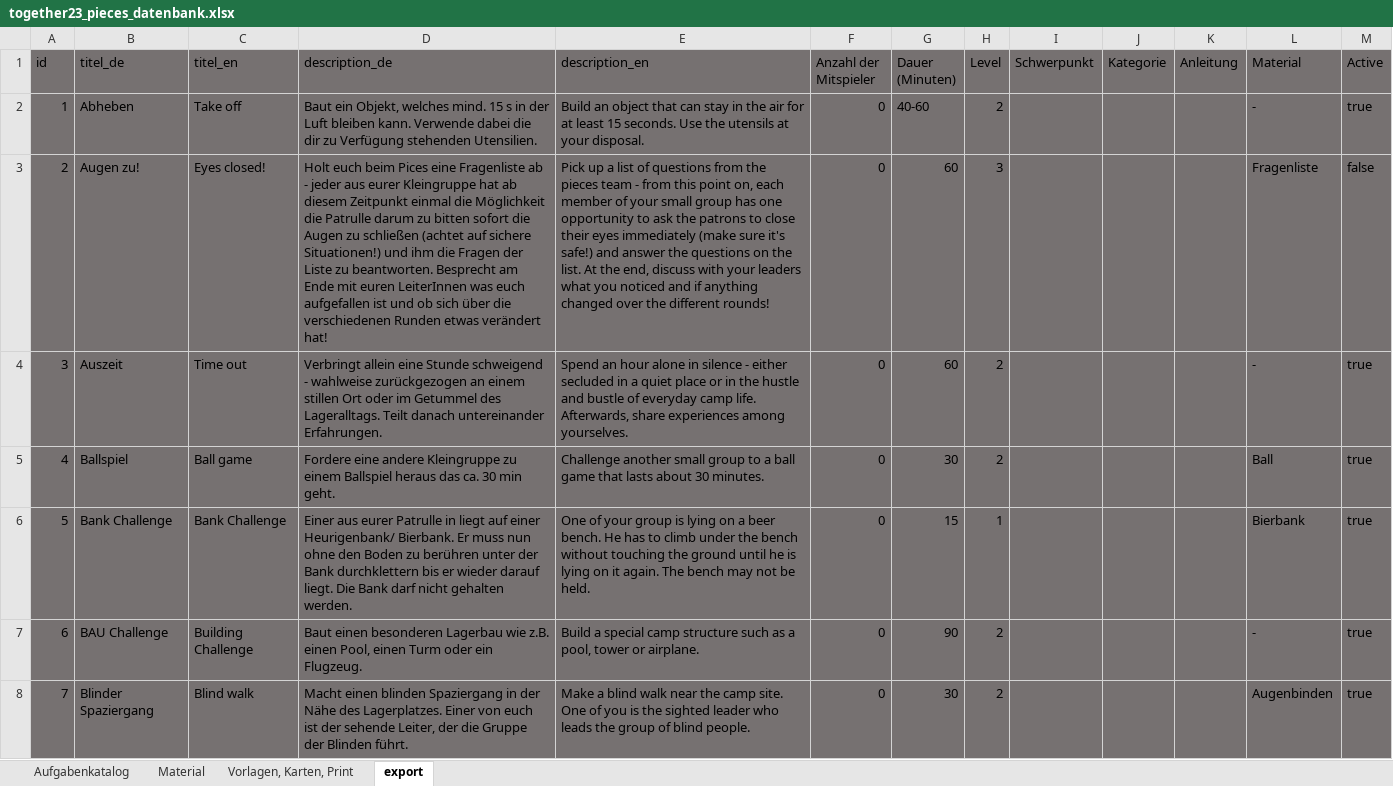
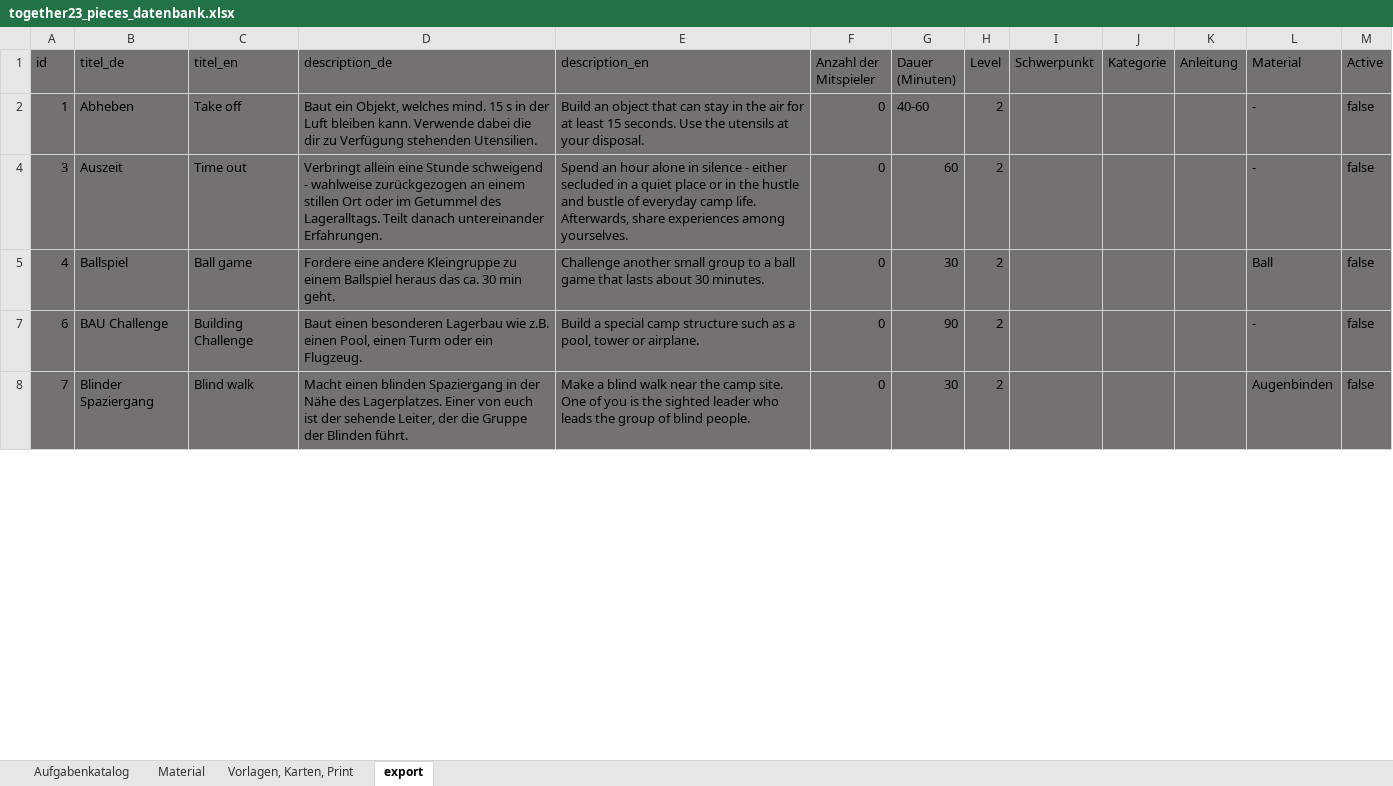
Before and after one commit to rstumpner/pieces, an Excel workbook: convert/together23_pieces_datenbank.xlsx, sheet export, drawn as a sheet; only a part is shown; values as stored, in another font and other column widths than the file's, no borders; the diff covers the shown part only; the diff names each change by its address in the sheet, - before the commit and + after, or states it on an @@ line.

Commit message:
changed chellanges db update first import real level1 active

```diff
--- a/convert/together23_pieces_datenbank.xlsx (sheet export)
+++ b/convert/together23_pieces_datenbank.xlsx (sheet export)
-M2 (Active): true
+M2 (Active): false
@@ row 3 hidden: 2 | Augen zu! | Eyes closed! | Holt euch beim Pices eine Fragenliste ab - jeder aus eurer Kleingruppe hat ab diesem Zeitpunkt einmal die Möglichkeit die Patrulle darum zu bitten sofort die Augen zu schließen (achtet auf sichere Situationen!) und ihm die Fragen der Liste zu beantworten. Besprecht am Ende mit euren LeiterInnen was euch aufgefallen ist und ob sich über die verschiedenen Runden etwas verändert hat! | Pick up a list of questions from the pieces team - from this point on, each member of your small group has one opportunity to ask the patrons to close their eyes immediately (make sure it's safe!) and answer the questions on the list. At the end, discuss with your leaders what you noticed and if anything changed over the different rounds! | 0 | 60 | 3 |  |  |  | Fragenliste | false @@
-M4:M5 (Active): true
+M4:M5 (Active): false
@@ row 6 hidden: 5 | Bank Challenge | Bank Challenge | Einer aus eurer Patrulle in liegt auf einer Heurigenbank/ Bierbank. Er muss nun ohne den Boden zu berühren unter der Bank durchklettern bis er wieder darauf liegt. Die Bank darf nicht gehalten werden. | One of your group is lying on a beer bench. He has to climb under the bench without touching the ground until he is lying on it again. The bench may not be held. | 0 | 15 | 1 |  |  |  | Bierbank | true @@
-M7:M8 (Active): true
+M7:M8 (Active): false
```
Also changed, not shown: 35 removed rows, 51 hidden or unhidden rows and 21 edited cells elsewhere in this sheet, sheet Aufgabenkatalog, hidden cells, 2 other files.
